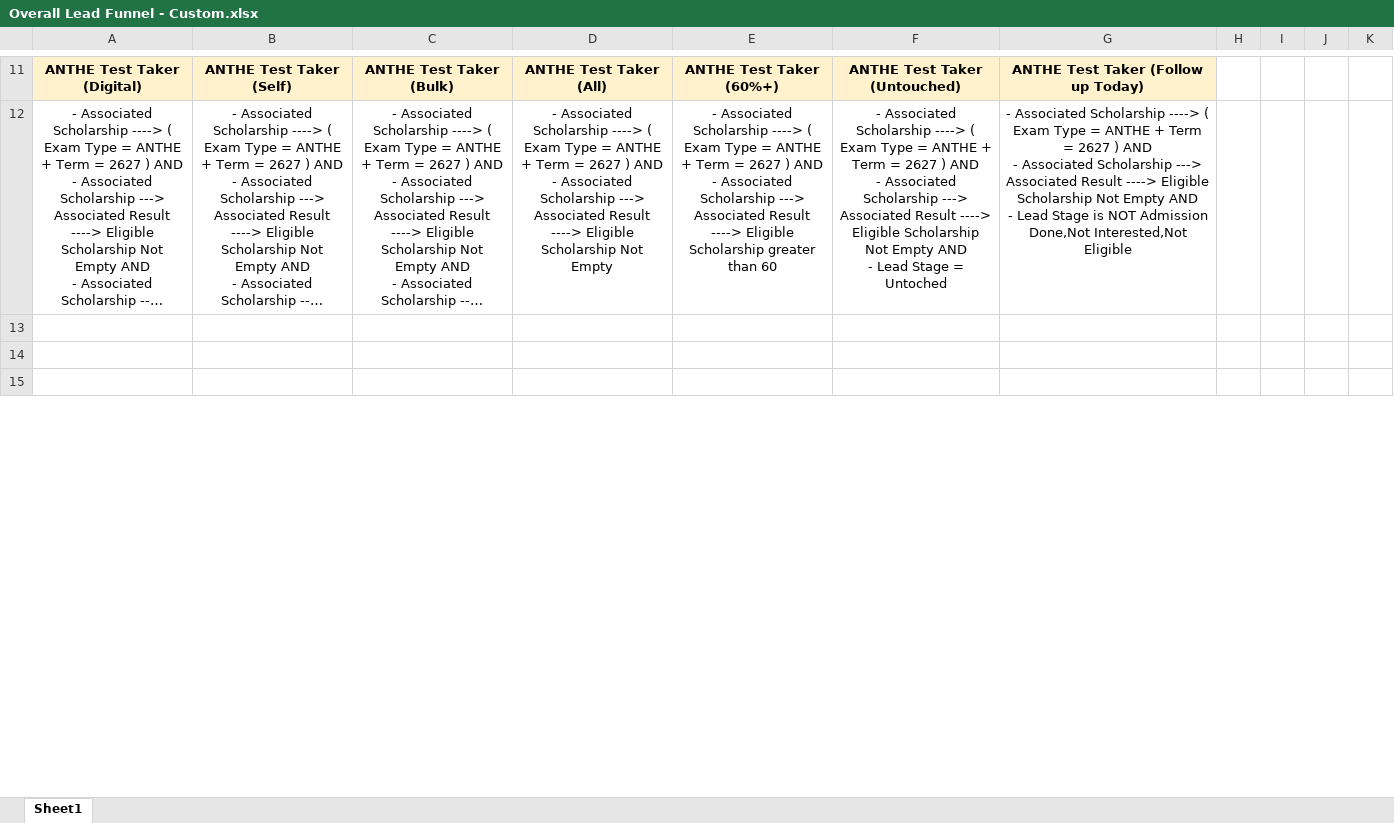
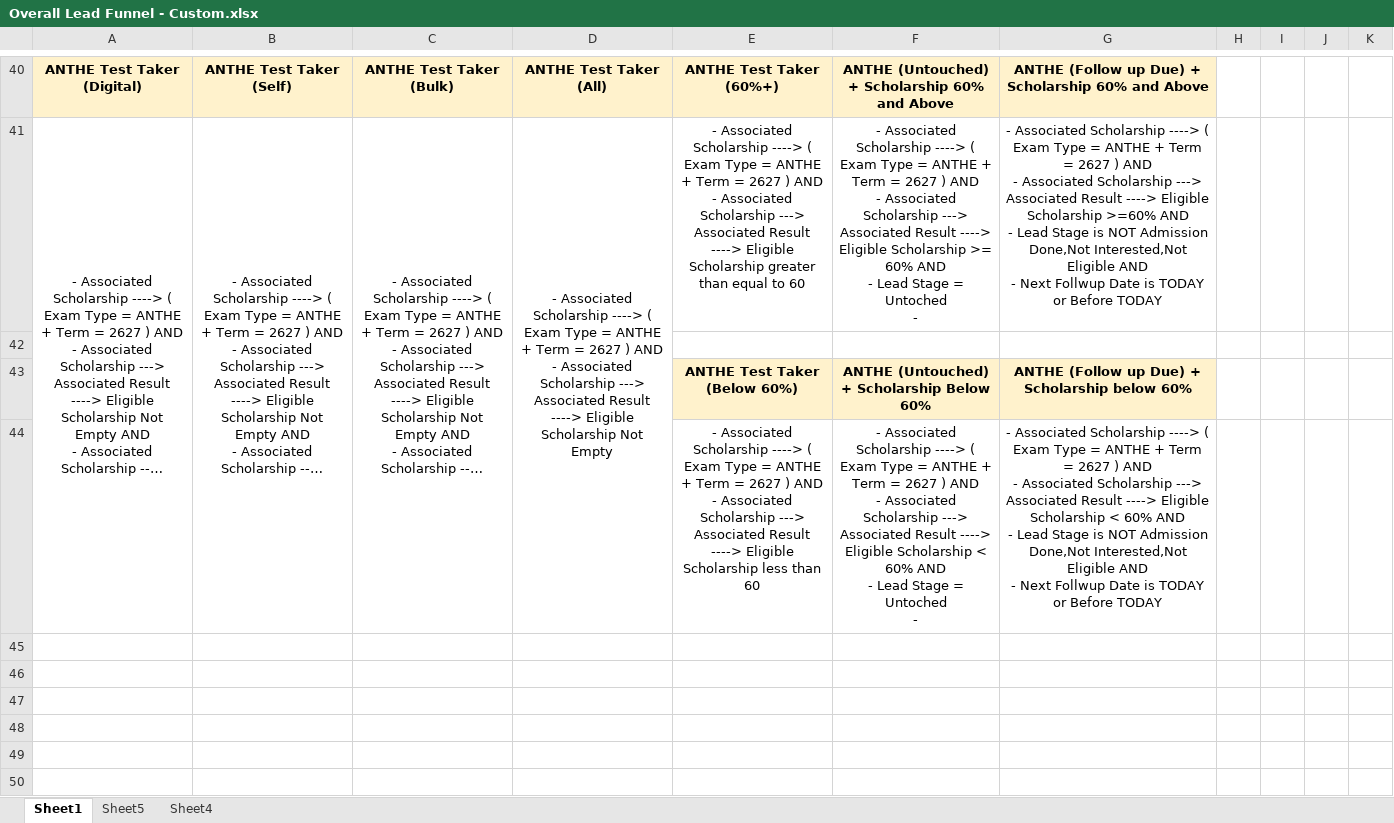
Before and after one commit to sharad-superleap/overAllLeadFunnelCustomDashboard, an Excel workbook: Overall Lead Funnel - Custom.xlsx, sheet Sheet1, drawn as a sheet; only a part is shown, gaps mark what is left out; long unchanged cells end in …; values as stored, in another font and other column widths than the file's, no borders; charts and pictures not drawn; addresses are those after the commit; rows hold the shown columns only; ↵ is a line break in a cell; the diff covers the shown part only; the diff names each change by its address in the sheet, - before the commit and + after, or states it on an @@ line.

```diff
--- a/Overall Lead Funnel - Custom.xlsx (sheet Sheet1)
+++ b/Overall Lead Funnel - Custom.xlsx (sheet Sheet1)
+sheet tab: Sheet5
+sheet tab: Sheet4
-F40: ANTHE Test Taker (Untouched)
+F40: ANTHE (Untouched) + Scholarship 60% and Above
-G40: ANTHE Test Taker (Follow up Today)
+G40: ANTHE (Follow up Due) + Scholarship 60% and Above
+A41:A44 merged
+B41:B44 merged
+C41:C44 merged
+D41:D44 merged
-E41: …greater than 60
+E41: …greater than equal to 60
-F41: …Eligible Scholarship Not Empty AND ↵ - Lead Stage = Untoched
+F41: …Eligible Scholarship >= 60% AND ↵ - Lead Stage = Untoched ↵ -
-G41: …Eligible Scholarship Not Empty AND ↵ - Lead Stage is NOT Admission Done,Not Interested,Not Eligible
+G41: …Eligible Scholarship >=60% AND ↵ - Lead Stage is NOT Admission Done,Not Interested,Not Eligible AND ↵ - Next Follwup Date is TODAY or Before TODAY
+row 42: (empty)
+row 43:  |  |  |  | ANTHE Test Taker (Below 60%) | ANTHE (Untouched) + Scholarship Below 60% | ANTHE (Follow up Due) + Scholarship below 60%
+row 44:  |  |  |  | - Associated Scholarship ----> ( Exam Type = ANTHE + Term = 2627 ) AND ↵ - Associated Scholarship ---> Associated Result ----> Eligible Scholarship less than 60 | - Associated Scholarship ----> ( Exam Type = ANTHE + Term = 2627 ) AND ↵ - Associated Scholarship ---> Associated Result ----> Eligible Scholarship < 60% AND ↵ - Lead Stage = Untoched ↵ - | - Associated Scholarship ----> ( Exam Type = ANTHE + Term = 2627 ) AND ↵ - Associated Scholarship ---> Associated Result ----> Eligible Scholarship < 60% AND ↵ - Lead Stage is NOT Admission Done,Not Interested,Not Eligible AND ↵ - Next Follwup Date is TODAY or Before TODAY
+row 48: (empty)
+row 49: (empty)
+row 50: (empty)
```
Also changed, not shown: 42 added rows, 4 removed rows and 2 edited cells elsewhere in this sheet, charts or pictures, 9 other files.
